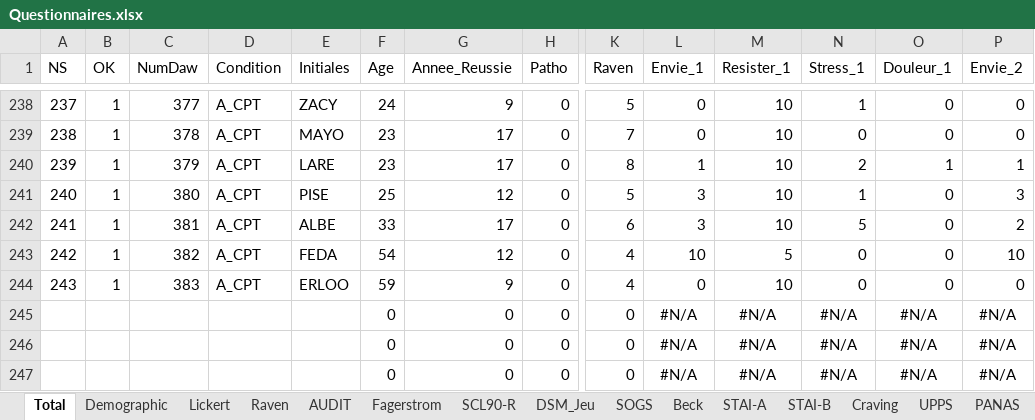
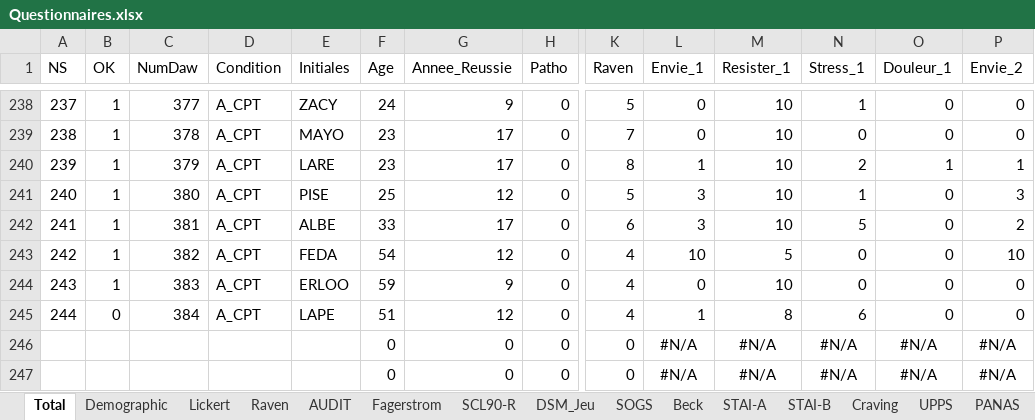
Before and after one commit to FWyckmans/MBMF_Study2, an Excel workbook: Raw_Data/Questionnaires.xlsx, sheet Total, drawn as a sheet; only a part is shown, gaps mark what is left out; values as stored, in another font and other column widths than the file's, no borders; removed rows and columns are numbered as before the commit, all else as after; rows hold the shown columns only; the diff names each change by its address in the sheet, - before the commit and + after, or states it on an @@ line.

```diff
--- a/Raw_Data/Questionnaires.xlsx (sheet Total)
+++ b/Raw_Data/Questionnaires.xlsx (sheet Total)
-row 245:  |  |  |  |  | 0 | 0 | 0 | 0 | #N/A | #N/A | #N/A | #N/A | #N/A
+row 245: 244 | 0 | 384 | A_CPT | LAPE | 51 | 12 | 0 | 4 | 1 | 8 | 6 | 0 | 0
```
Also changed, not shown: sheet AUDIT, sheet UPPS, sheet SCL90-R, sheet STAI-A, sheet AEQ, sheet SPSRQ, 12 more sheets, formulas that keep their value, 8 other files.
